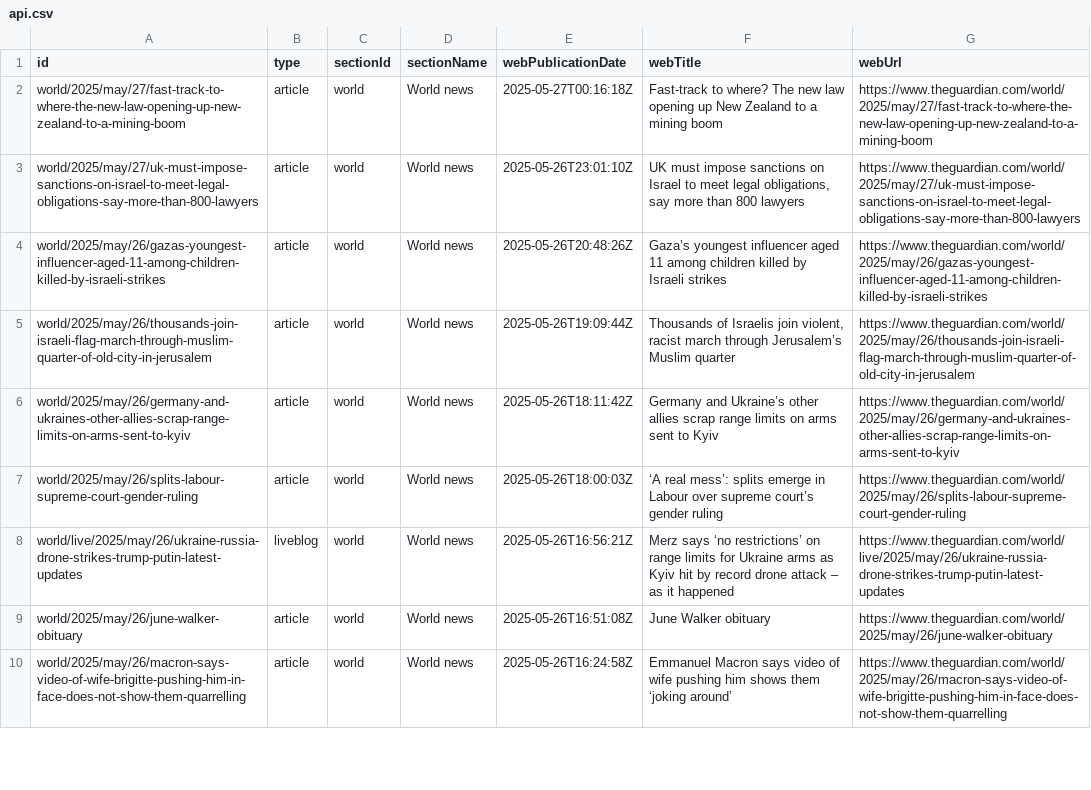
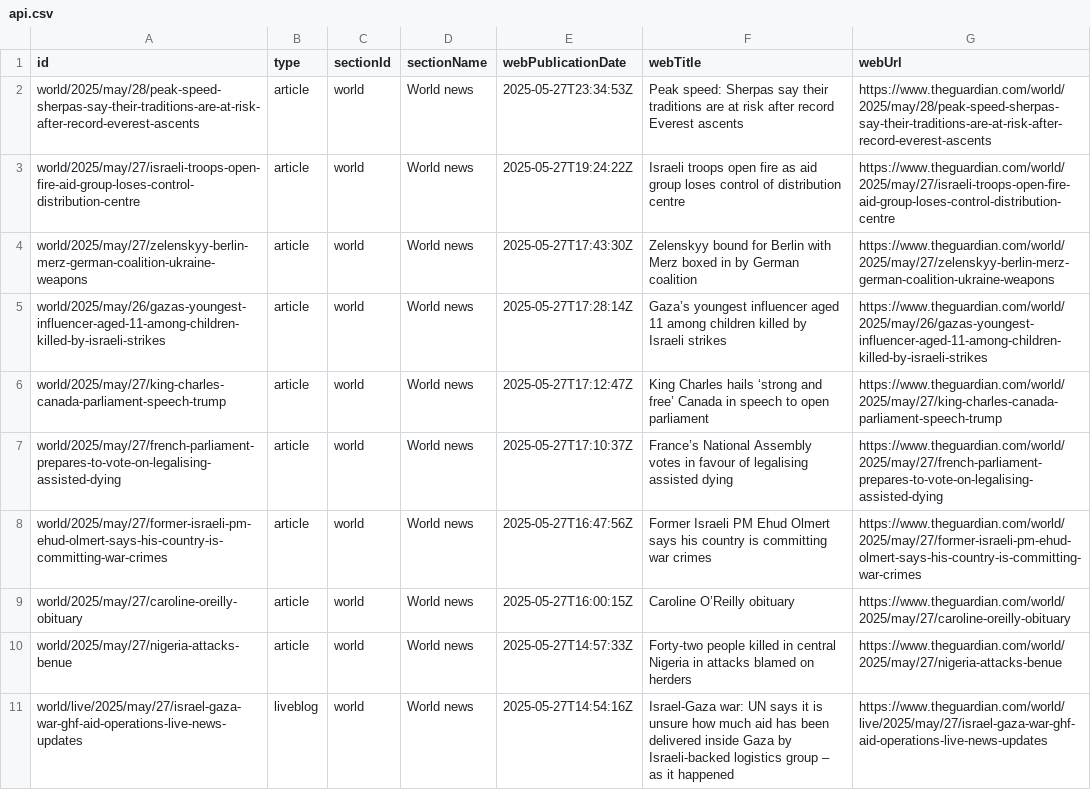
Before and after one commit to 400Ping/OpenSource-Platform, a CSV file: api.csv, drawn as a sheet; only a part is shown; the diff covers the shown part only.

```diff
--- a/api.csv
+++ b/api.csv
@@ -1,10 +1,11 @@
 id,type,sectionId,sectionName,webPublicationDate,webTitle,webUrl
-world/2025/may/27/fast-track-to-where-the-new-law-opening-up-new-zealand-to-a-mining-boom,article,world,World news,2025-05-27T00:16:18Z,Fast-track to where? The new law opening up New Zealand to a mining boom,https://www.theguardian.com/world/2025/may/27/fast-track-to-where-the-new-law-opening-up-new-zealand-to-a-mining-boom
-world/2025/may/27/uk-must-impose-sanctions-on-israel-to-meet-legal-obligations-say-more-than-800-lawyers,article,world,World news,2025-05-26T23:01:10Z,"UK must impose sanctions on Israel to meet legal obligations, say more than 800 lawyers",https://www.theguardian.com/world/2025/may/27/uk-must-impose-sanctions-on-israel-to-meet-legal-obligations-say-more-than-800-lawyers
-world/2025/may/26/gazas-youngest-influencer-aged-11-among-children-killed-by-israeli-strikes,article,world,World news,2025-05-26T20:48:26Z,Gaza’s youngest influencer aged 11 among children killed by Israeli strikes,https://www.theguardian.com/world/2025/may/26/gazas-youngest-influencer-aged-11-among-children-killed-by-israeli-strikes
-world/2025/may/26/thousands-join-israeli-flag-march-through-muslim-quarter-of-old-city-in-jerusalem,article,world,World news,2025-05-26T19:09:44Z,"Thousands of Israelis join violent, racist march through Jerusalem’s Muslim quarter",https://www.theguardian.com/world/2025/may/26/thousands-join-israeli-flag-march-through-muslim-quarter-of-old-city-in-jerusalem
-world/2025/may/26/germany-and-ukraines-other-allies-scrap-range-limits-on-arms-sent-to-kyiv,article,world,World news,2025-05-26T18:11:42Z,Germany and Ukraine’s other allies scrap range limits on arms sent to Kyiv,https://www.theguardian.com/world/2025/may/26/germany-and-ukraines-other-allies-scrap-range-limits-on-arms-sent-to-kyiv
-world/2025/may/26/splits-labour-supreme-court-gender-ruling,article,world,World news,2025-05-26T18:00:03Z,‘A real mess’: splits emerge in Labour over supreme court’s gender ruling,https://www.theguardian.com/world/2025/may/26/splits-labour-supreme-court-gender-ruling
-world/live/2025/may/26/ukraine-russia-drone-strikes-trump-putin-latest-updates,liveblog,world,World news,2025-05-26T16:56:21Z,Merz says ‘no restrictions’ on range limits for Ukraine arms as Kyiv hit by record drone attack – as it happened,https://www.theguardian.com/world/live/2025/may/26/ukraine-russia-drone-strikes-trump-putin-latest-updates
-world/2025/may/26/june-walker-obituary,article,world,World news,2025-05-26T16:51:08Z,June Walker obituary,https://www.theguardian.com/world/2025/may/26/june-walker-obituary
-world/2025/may/26/macron-says-video-of-wife-brigitte-pushing-him-in-face-does-not-show-them-quarrelling,article,world,World news,2025-05-26T16:24:58Z,Emmanuel Macron says video of wife pushing him shows them ‘joking around’,https://www.theguardian.com/world/2025/may/26/macron-says-video-of-wife-brigitte-pushing-him-in-face-does-not-show-them-quarrelling
+world/2025/may/28/peak-speed-sherpas-say-their-traditions-are-at-risk-after-record-everest-ascents,article,world,World news,2025-05-27T23:34:53Z,Peak speed: Sherpas say their traditions are at risk after record Everest ascents,https://www.theguardian.com/world/2025/may/28/peak-speed-sherpas-say-their-traditions-are-at-risk-after-record-everest-ascents
+world/2025/may/27/israeli-troops-open-fire-aid-group-loses-control-distribution-centre,article,world,World news,2025-05-27T19:24:22Z,Israeli troops open fire as aid group loses control of distribution centre,https://www.theguardian.com/world/2025/may/27/israeli-troops-open-fire-aid-group-loses-control-distribution-centre
+world/2025/may/27/zelenskyy-berlin-merz-german-coalition-ukraine-weapons,article,world,World news,2025-05-27T17:43:30Z,Zelenskyy bound for Berlin with Merz boxed in by German coalition,https://www.theguardian.com/world/2025/may/27/zelenskyy-berlin-merz-german-coalition-ukraine-weapons
+world/2025/may/26/gazas-youngest-influencer-aged-11-among-children-killed-by-israeli-strikes,article,world,World news,2025-05-27T17:28:14Z,Gaza’s youngest influencer aged 11 among children killed by Israeli strikes,https://www.theguardian.com/world/2025/may/26/gazas-youngest-influencer-aged-11-among-children-killed-by-israeli-strikes
+world/2025/may/27/king-charles-canada-parliament-speech-trump,article,world,World news,2025-05-27T17:12:47Z,King Charles hails ‘strong and free’ Canada in speech to open parliament,https://www.theguardian.com/world/2025/may/27/king-charles-canada-parliament-speech-trump
+world/2025/may/27/french-parliament-prepares-to-vote-on-legalising-assisted-dying,article,world,World news,2025-05-27T17:10:37Z,France’s National Assembly votes in favour of legalising assisted dying,https://www.theguardian.com/world/2025/may/27/french-parliament-prepares-to-vote-on-legalising-assisted-dying
+world/2025/may/27/former-israeli-pm-ehud-olmert-says-his-country-is-committing-war-crimes,article,world,World news,2025-05-27T16:47:56Z,Former Israeli PM Ehud Olmert says his country is committing war crimes,https://www.theguardian.com/world/2025/may/27/former-israeli-pm-ehud-olmert-says-his-country-is-committing-war-crimes
+world/2025/may/27/caroline-oreilly-obituary,article,world,World news,2025-05-27T16:00:15Z,Caroline O’Reilly obituary,https://www.theguardian.com/world/2025/may/27/caroline-oreilly-obituary
+world/2025/may/27/nigeria-attacks-benue,article,world,World news,2025-05-27T14:57:33Z,Forty-two people killed in central Nigeria in attacks blamed on herders,https://www.theguardian.com/world/2025/may/27/nigeria-attacks-benue
+world/live/2025/may/27/israel-gaza-war-ghf-aid-operations-live-news-updates,liveblog,world,World news,2025-05-27T14:54:16Z,Israel-Gaza war: UN says it is unsure how much aid has been delivered inside Gaza by Israeli-backed logistics group – as it happened,https://www.theguardian.com/world/live/2025/may/27/israel-gaza-war-ghf-aid-operations-live-news-updates
```
Also changed, not shown: 1 removed row and 40 edited cells elsewhere in this file.
